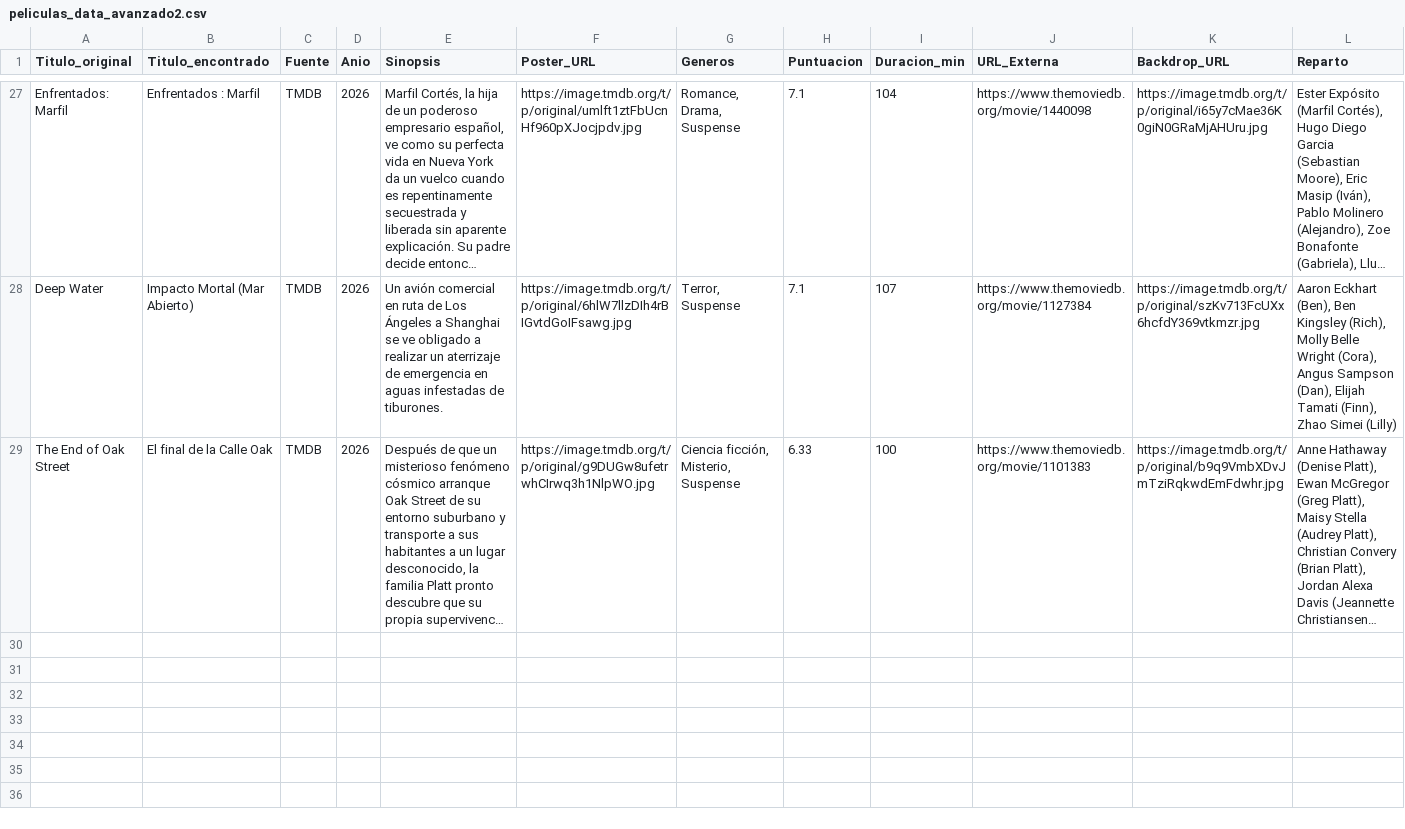
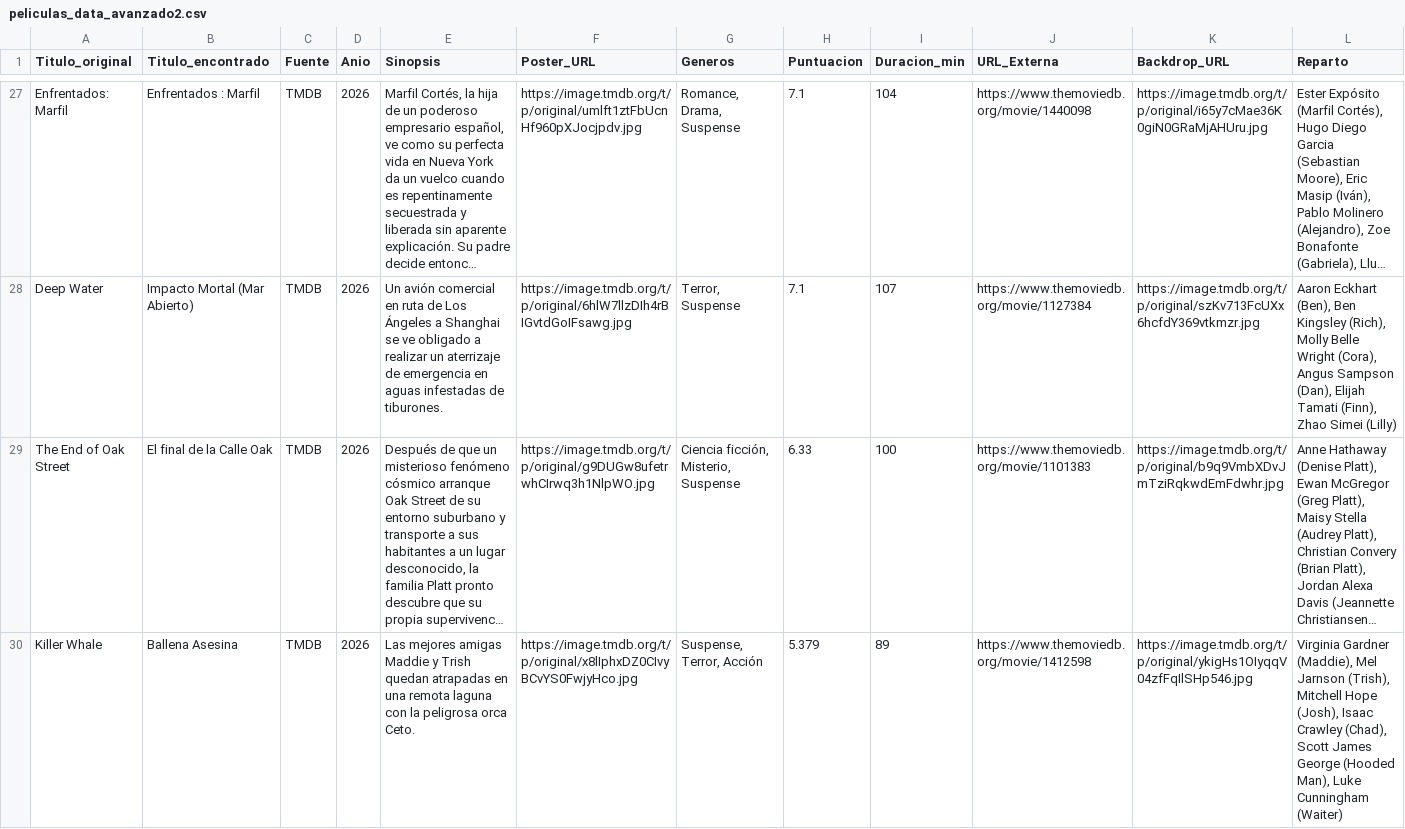
Before and after one commit to RazorXRD/Catalogo-Cloud-Rider, a CSV file: peliculas_data_avanzado2.csv, drawn as a sheet; only a part is shown, gaps mark what is left out; long unchanged cells end in …; rows hold the shown columns only; the diff names each change by its address in the sheet, - before the commit and + after, or states it on an @@ line.

```diff
--- a/peliculas_data_avanzado2.csv
+++ b/peliculas_data_avanzado2.csv
+row 30: Killer Whale | Ballena Asesina | TMDB | 2026 | Las mejores amigas Maddie y Trish quedan atrapadas en una remota laguna con la peligrosa orca Ceto. | https://image.tmdb.org/t/p/original/x8lIphxDZ0CIvyBCvYS0FwjyHco.jpg | Suspense, Terror, Acción | 5.379 | 89 | https://www.themoviedb.org/movie/1412598 | https://image.tmdb.org/t/p/original/ykigHs1OIyqqV04zfFqIlSHp546.jpg | Virginia Gardner (Maddie), Mel Jarnson (Trish), Mitchell Hope (Josh), Isaac Crawley (Chad), Scott James George (Hooded Man), Luke Cunningham (Waiter)
```
Also changed, not shown: juegos_data.csv, 1 other file.
